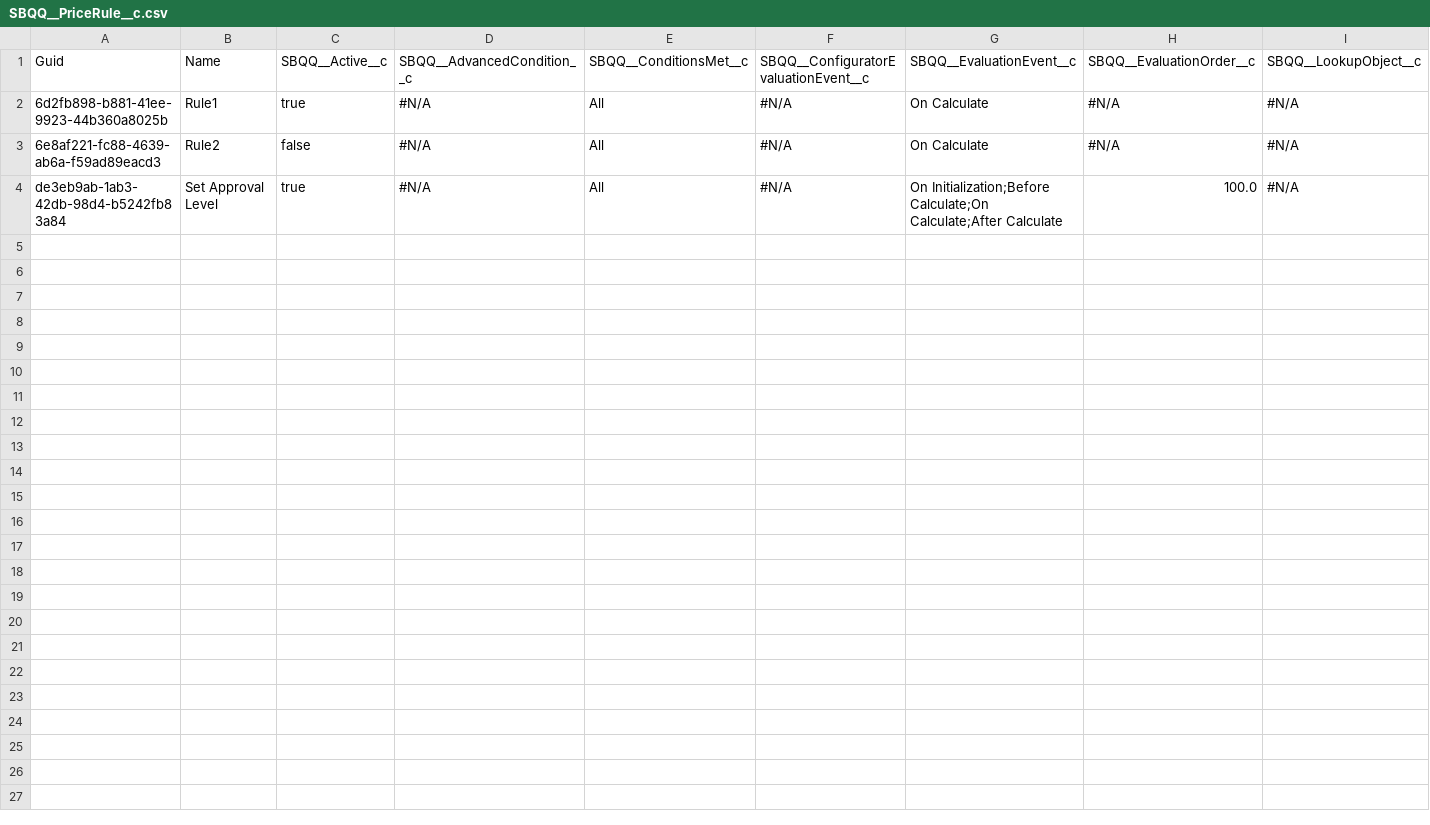
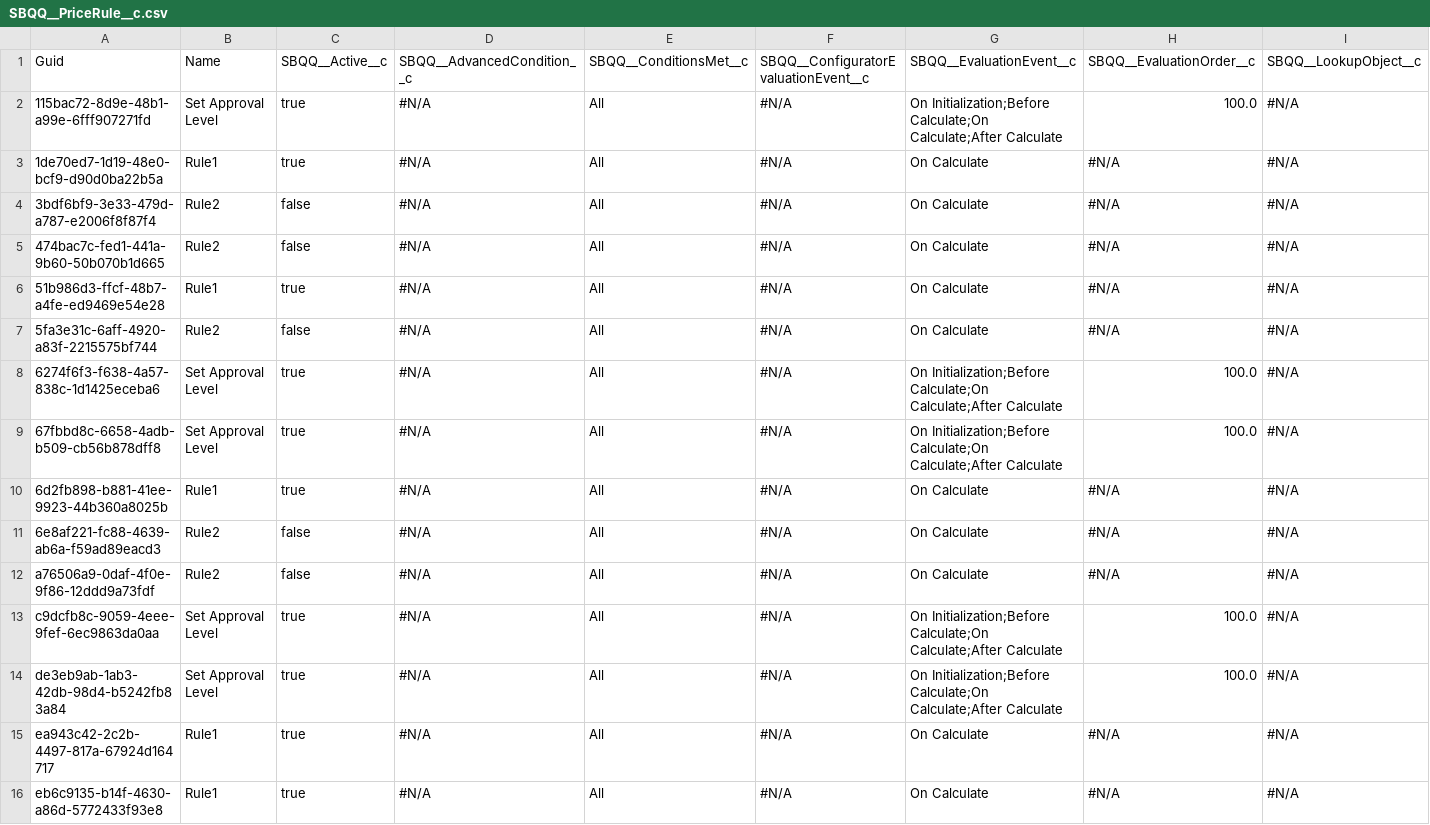
Before and after one commit to Asnafshaikh/release-11.21, a CSV file: SBQQ__PriceRule__c.csv, drawn as a sheet; only a part is shown; rows hold the shown columns only; the diff names each change by its address in the sheet, - before the commit and + after, or states it on an @@ line.

```diff
--- a/SBQQ__PriceRule__c.csv
+++ b/SBQQ__PriceRule__c.csv
+row 2: 115bac72-8d9e-48b1-a99e-6fff907271fd | Set Approval Level | true | #N/A | All | #N/A | On Initialization;Before Calculate;On Calculate;After Calculate | 100.0 | #N/A
+row 3: 1de70ed7-1d19-48e0-bcf9-d90d0ba22b5a | Rule1 | true | #N/A | All | #N/A | On Calculate | #N/A | #N/A
+row 4: 3bdf6bf9-3e33-479d-a787-e2006f8f87f4 | Rule2 | false | #N/A | All | #N/A | On Calculate | #N/A | #N/A
+row 5: 474bac7c-fed1-441a-9b60-50b070b1d665 | Rule2 | false | #N/A | All | #N/A | On Calculate | #N/A | #N/A
+row 6: 51b986d3-ffcf-48b7-a4fe-ed9469e54e28 | Rule1 | true | #N/A | All | #N/A | On Calculate | #N/A | #N/A
+row 7: 5fa3e31c-6aff-4920-a83f-2215575bf744 | Rule2 | false | #N/A | All | #N/A | On Calculate | #N/A | #N/A
+row 8: 6274f6f3-f638-4a57-838c-1d1425eceba6 | Set Approval Level | true | #N/A | All | #N/A | On Initialization;Before Calculate;On Calculate;After Calculate | 100.0 | #N/A
+row 9: 67fbbd8c-6658-4adb-b509-cb56b878dff8 | Set Approval Level | true | #N/A | All | #N/A | On Initialization;Before Calculate;On Calculate;After Calculate | 100.0 | #N/A
+row 12: a76506a9-0daf-4f0e-9f86-12ddd9a73fdf | Rule2 | false | #N/A | All | #N/A | On Calculate | #N/A | #N/A
+row 13: c9dcfb8c-9059-4eee-9fef-6ec9863da0aa | Set Approval Level | true | #N/A | All | #N/A | On Initialization;Before Calculate;On Calculate;After Calculate | 100.0 | #N/A
+row 15: ea943c42-2c2b-4497-817a-67924d164717 | Rule1 | true | #N/A | All | #N/A | On Calculate | #N/A | #N/A
+row 16: eb6c9135-b14f-4630-a86d-5772433f93e8 | Rule1 | true | #N/A | All | #N/A | On Calculate | #N/A | #N/A
```
Also changed, not shown: NewObj__c.csv, SBQQ__DiscountSchedule__c.csv, 2 other files.
